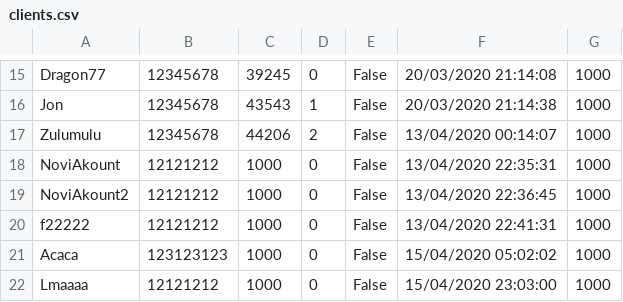
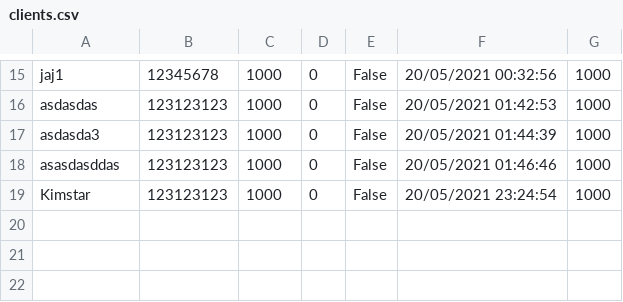
Before and after one commit to FICHEKK/Poker-Server, a CSV file: Assets/Databases/clients.csv, drawn as a sheet; only a part is shown, gaps mark what is left out; removed rows and columns are numbered as before the commit, all else as after; the diff covers the shown part only; the diff names each change by its address in the sheet, - before the commit and + after, or states it on an @@ line.

```diff
--- a/Assets/Databases/clients.csv
+++ b/Assets/Databases/clients.csv
-A15: Dragon77
+A15: jaj1
-C15: 39245
+C15: 1000
-F15: 20/03/2020 21:14:08
+F15: 20/05/2021 00:32:56
-row 16: Jon | 12345678 | 43543 | 1 | False | 20/03/2020 21:14:38 | 1000
-row 17: Zulumulu | 12345678 | 44206 | 2 | False | 13/04/2020 00:14:07 | 1000
-A16: NoviAkount
+A16: asdasdas
-B16:B17: 12121212
+B16:B17: 123123123
-F16: 13/04/2020 22:35:31
+F16: 20/05/2021 01:42:53
-A17: NoviAkount2
+A17: asdasda3
-F17: 13/04/2020 22:36:45
+F17: 20/05/2021 01:44:39
-row 20: f22222 | 12121212 | 1000 | 0 | False | 13/04/2020 22:41:31 | 1000
-A18: Acaca
+A18: asasdasddas
-F18: 15/04/2020 05:02:02
+F18: 20/05/2021 01:46:46
-A19: Lmaaaa
+A19: Kimstar
-B19: 12121212
+B19: 123123123
-F19: 15/04/2020 23:03:00
+F19: 20/05/2021 23:24:54
```
Also changed, not shown: 8 added rows, 8 removed rows and 17 edited cells elsewhere in this file, 20 other files.
